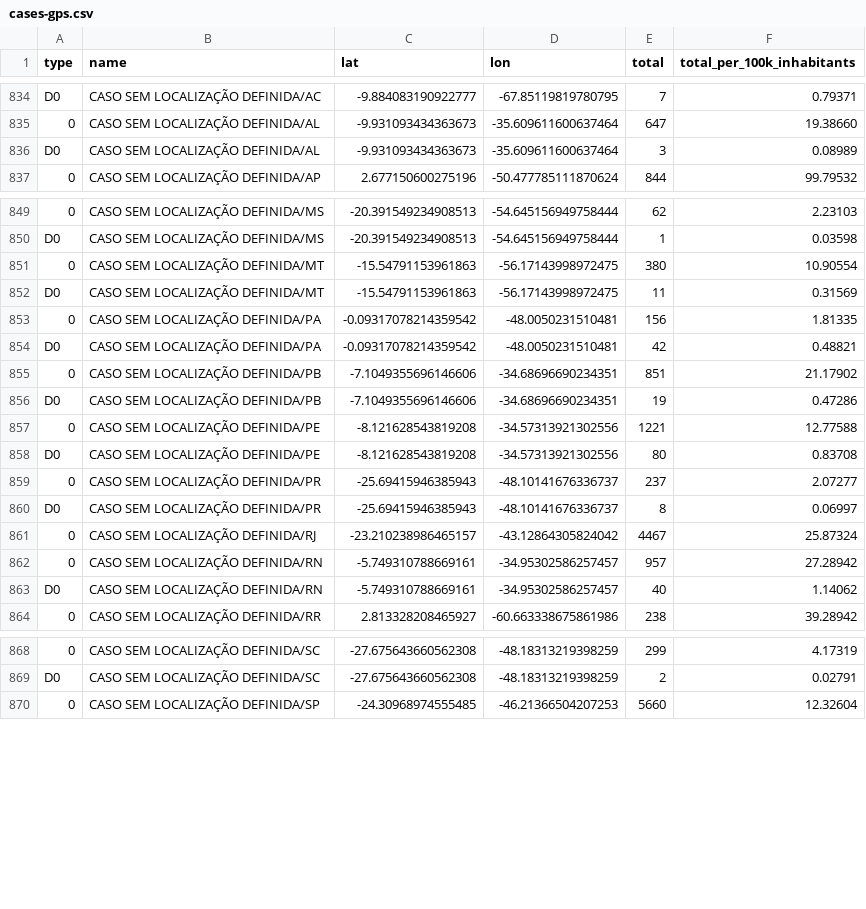
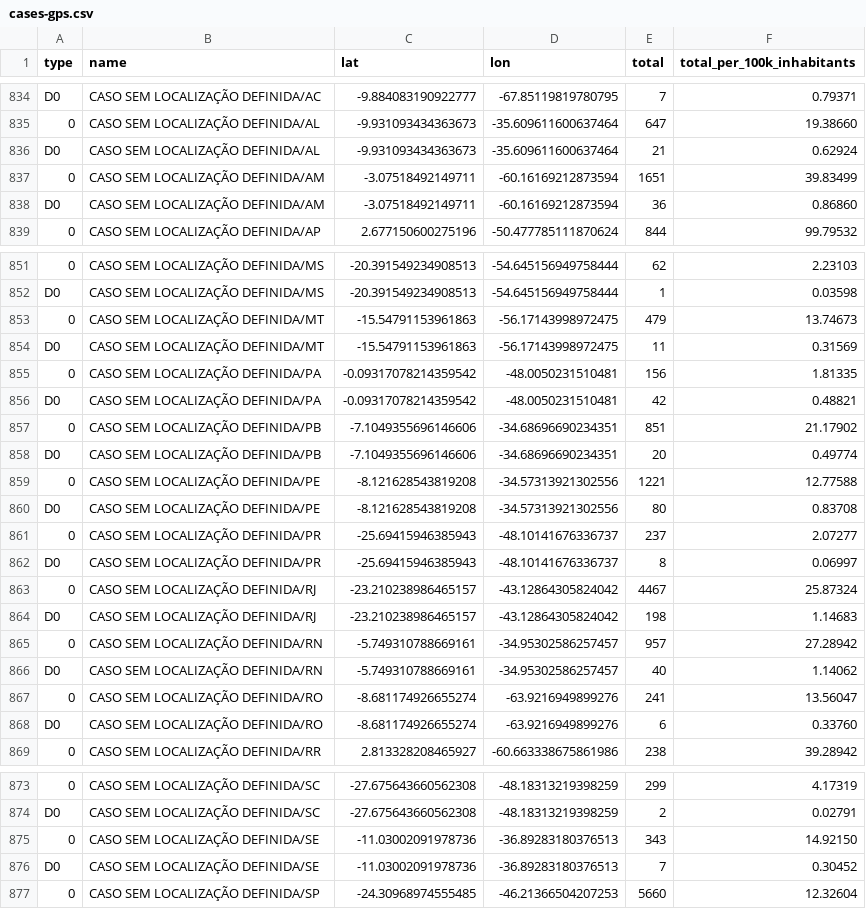
Before and after one commit to vdilego/covid19br, a CSV file: cases-gps.csv, drawn as a sheet; only a part is shown, gaps mark what is left out; addresses are those after the commit; the diff names each change by its address in the sheet, - before the commit and + after, or states it on an @@ line.

```diff
--- a/cases-gps.csv
+++ b/cases-gps.csv
-E836 (total): 3
+E836 (total): 21
-F836 (total_per_100k_inhabitants): 0.08989
+F836 (total_per_100k_inhabitants): 0.62924
+row 837: 0 | CASO SEM LOCALIZAÇÃO DEFINIDA/AM | -3.07518492149711 | -60.16169212873594 | 1651 | 39.83499
+row 838: D0 | CASO SEM LOCALIZAÇÃO DEFINIDA/AM | -3.07518492149711 | -60.16169212873594 | 36 | 0.86860
-E853 (total): 380
+E853 (total): 479
-F853 (total_per_100k_inhabitants): 10.90554
+F853 (total_per_100k_inhabitants): 13.74673
-E858 (total): 19
+E858 (total): 20
-F858 (total_per_100k_inhabitants): 0.47286
+F858 (total_per_100k_inhabitants): 0.49774
+row 864: D0 | CASO SEM LOCALIZAÇÃO DEFINIDA/RJ | -23.210238986465157 | -43.12864305824042 | 198 | 1.14683
+row 867: 0 | CASO SEM LOCALIZAÇÃO DEFINIDA/RO | -8.681174926655274 | -63.9216949899276 | 241 | 13.56047
+row 868: D0 | CASO SEM LOCALIZAÇÃO DEFINIDA/RO | -8.681174926655274 | -63.9216949899276 | 6 | 0.33760
+row 875: 0 | CASO SEM LOCALIZAÇÃO DEFINIDA/SE | -11.03002091978736 | -36.89283180376513 | 343 | 14.92150
+row 876: D0 | CASO SEM LOCALIZAÇÃO DEFINIDA/SE | -11.03002091978736 | -36.89283180376513 | 7 | 0.30452
```
Also changed, not shown: cases-brazil-cities.csv, cases-brazil-states.csv, 3 other files.
